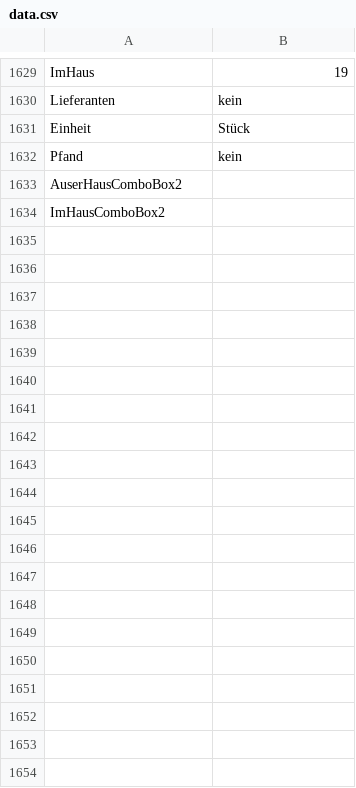
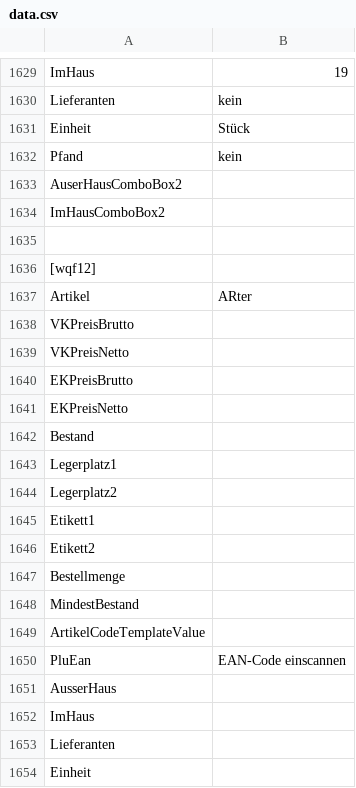
Before and after one commit to Konstantin-Krokhin/Handel, a CSV file: HandelTSE/HandelTSE/bin/Debug/data.csv, drawn as a sheet; only a part is shown, gaps mark what is left out; the diff covers the shown part only; the diff names each change by its address in the sheet, - before the commit and + after, or states it on an @@ line.

```diff
--- a/HandelTSE/HandelTSE/bin/Debug/data.csv
+++ b/HandelTSE/HandelTSE/bin/Debug/data.csv
+row 1635: (empty)
+row 1636: [wqf12]
+row 1637: Artikel | ARter
+row 1638: VKPreisBrutto
+row 1639: VKPreisNetto
+row 1640: EKPreisBrutto
+row 1641: EKPreisNetto
+row 1642: Bestand
+row 1643: Legerplatz1
+row 1644: Legerplatz2
+row 1645: Etikett1
+row 1646: Etikett2
+row 1647: Bestellmenge
+row 1648: MindestBestand
+row 1649: ArtikelCodeTemplateValue
+row 1650: PluEan | EAN-Code einscannen
+row 1651: AusserHaus
+row 1652: ImHaus
+row 1653: Lieferanten
+row 1654: Einheit
```
Also changed, not shown: 26 added rows elsewhere in this file, 5 other files.
